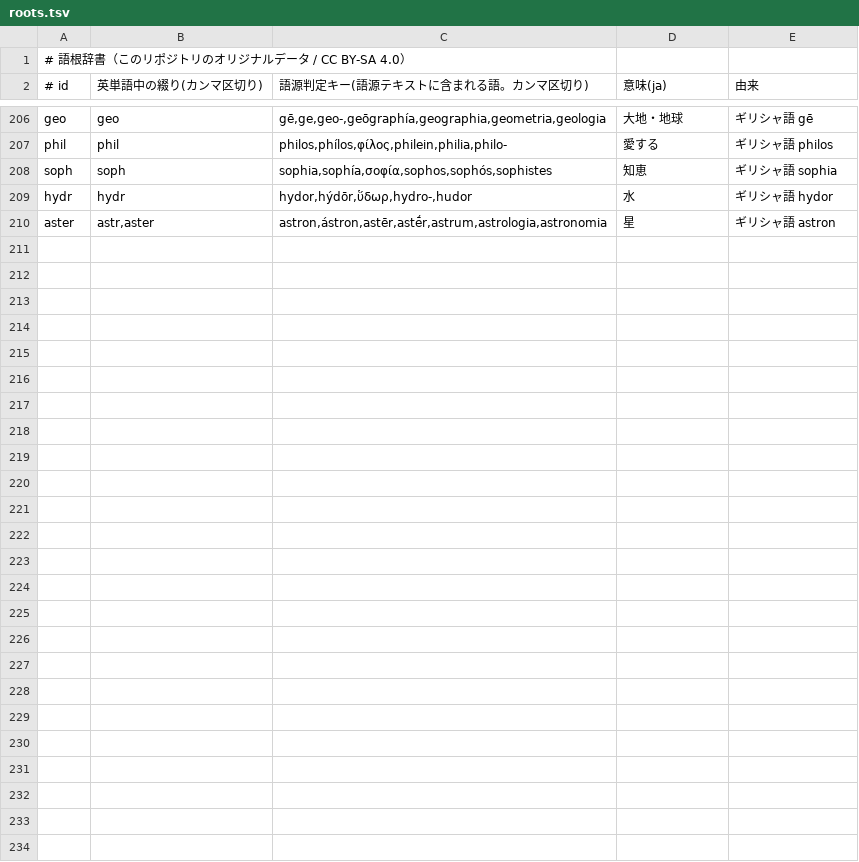
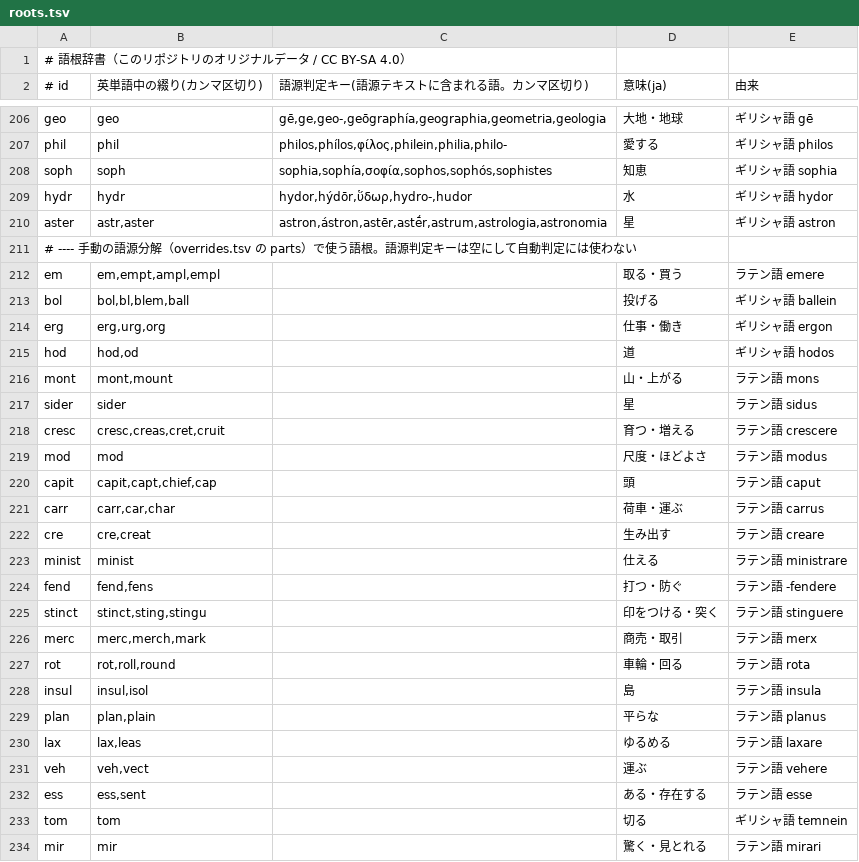
Before and after one commit to MasakiNiwa/Neuron-English-Vocabulary, a TSV file: data/roots.tsv, drawn as a sheet; only a part is shown, gaps mark what is left out; the diff names each change by its address in the sheet, - before the commit and + after, or states it on an @@ line.

```diff
--- a/data/roots.tsv
+++ b/data/roots.tsv
+row 211: # ---- 手動の語源分解（overrides.tsv の parts）で使う語根。語源判定キーは空にして自動判定には使わない
+row 212: em | em,empt,ampl,empl |  | 取る・買う | ラテン語 emere
+row 213: bol | bol,bl,blem,ball |  | 投げる | ギリシャ語 ballein
+row 214: erg | erg,urg,org |  | 仕事・働き | ギリシャ語 ergon
+row 215: hod | hod,od |  | 道 | ギリシャ語 hodos
+row 216: mont | mont,mount |  | 山・上がる | ラテン語 mons
+row 217: sider | sider |  | 星 | ラテン語 sidus
+row 218: cresc | cresc,creas,cret,cruit |  | 育つ・増える | ラテン語 crescere
+row 219: mod | mod |  | 尺度・ほどよさ | ラテン語 modus
+row 220: capit | capit,capt,chief,cap |  | 頭 | ラテン語 caput
+row 221: carr | carr,car,char |  | 荷車・運ぶ | ラテン語 carrus
+row 222: cre | cre,creat |  | 生み出す | ラテン語 creare
+row 223: minist | minist |  | 仕える | ラテン語 ministrare
+row 224: fend | fend,fens |  | 打つ・防ぐ | ラテン語 -fendere
+row 225: stinct | stinct,sting,stingu |  | 印をつける・突く | ラテン語 stinguere
+row 226: merc | merc,merch,mark |  | 商売・取引 | ラテン語 merx
+row 227: rot | rot,roll,round |  | 車輪・回る | ラテン語 rota
+row 228: insul | insul,isol |  | 島 | ラテン語 insula
+row 229: plan | plan,plain |  | 平らな | ラテン語 planus
+row 230: lax | lax,leas |  | ゆるめる | ラテン語 laxare
+row 231: veh | veh,vect |  | 運ぶ | ラテン語 vehere
+row 232: ess | ess,sent |  | ある・存在する | ラテン語 esse
+row 233: tom | tom |  | 切る | ギリシャ語 temnein
+row 234: mir | mir |  | 驚く・見とれる | ラテン語 mirari
```
Also changed, not shown: 54 other files.
